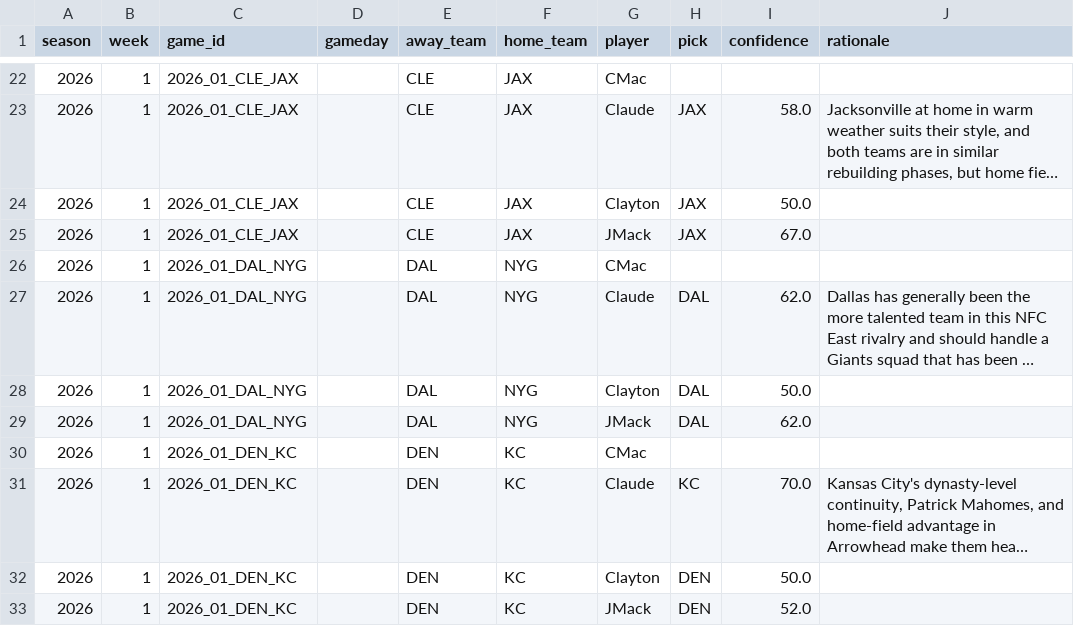
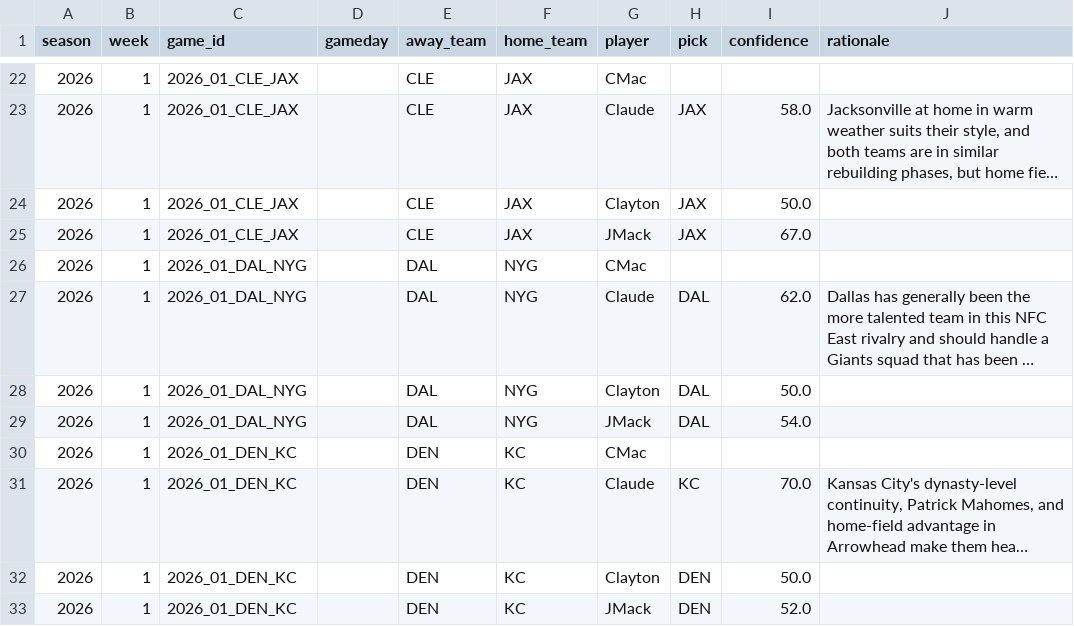
Before and after one commit to JimmyMick/nfl-pickem, a CSV file: predictions/picks/2026-wk01.csv, drawn as a sheet; only a part is shown, gaps mark what is left out; long unchanged cells end in ….

Commit message:
picks: JMack 2026 wk01

```diff
--- a/predictions/picks/2026-wk01.csv
+++ b/predictions/picks/2026-wk01.csv
@@ -28,3 +28,3 @@ season,week,game_id,gameday,away_team,home_team,player,pick,confidence,rationale
 2026,1,2026_01_DAL_NYG,,DAL,NYG,Clayton,DAL,50.0,
-2026,1,2026_01_DAL_NYG,,DAL,NYG,JMack,DAL,62.0,
+2026,1,2026_01_DAL_NYG,,DAL,NYG,JMack,DAL,54.0,
 2026,1,2026_01_DEN_KC,,DEN,KC,CMac,,,
```
